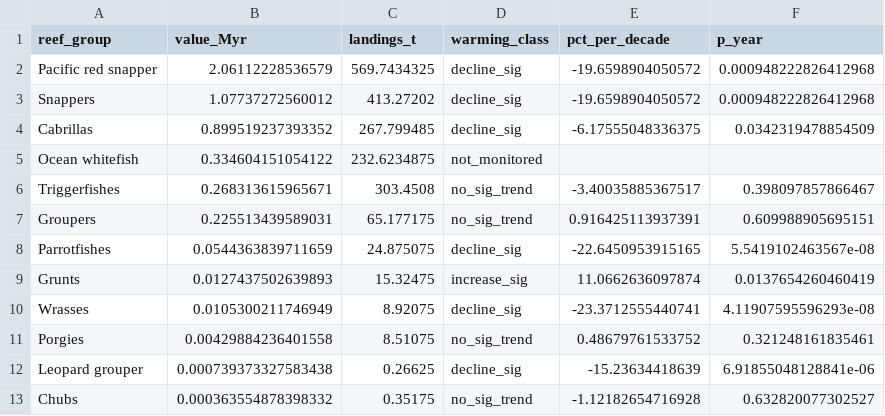
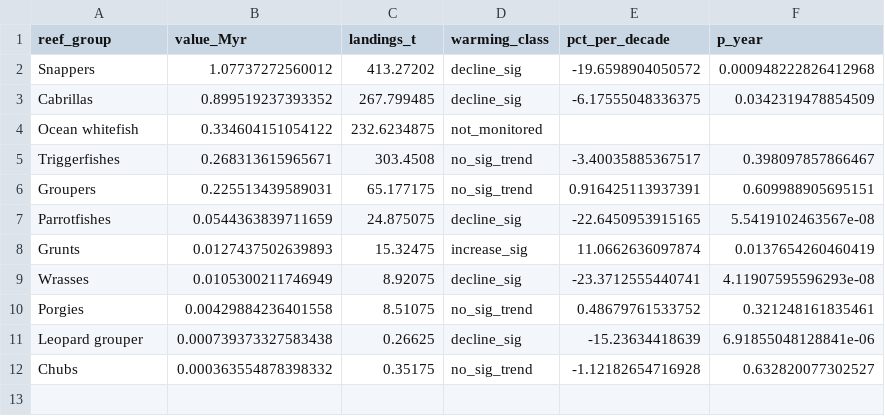
Before and after one commit to Fabbiologia/goc-reef-hyperstability, a CSV file: analysis/data/economic_lapaz_loreto_species.csv, drawn as a sheet.

```diff
--- a/analysis/data/economic_lapaz_loreto_species.csv
+++ b/analysis/data/economic_lapaz_loreto_species.csv
@@ -1,3 +1,2 @@
 reef_group,value_Myr,landings_t,warming_class,pct_per_decade,p_year
-Pacific red snapper,2.06112228536579,569.7434325,decline_sig,-19.6598904050572,0.000948222826412968
 Snappers,1.07737272560012,413.27202,decline_sig,-19.6598904050572,0.000948222826412968
```
Also changed, not shown: analysis/data/economic_summary.csv, analysis/figures/in_text_statistics.csv, 52 other files.
